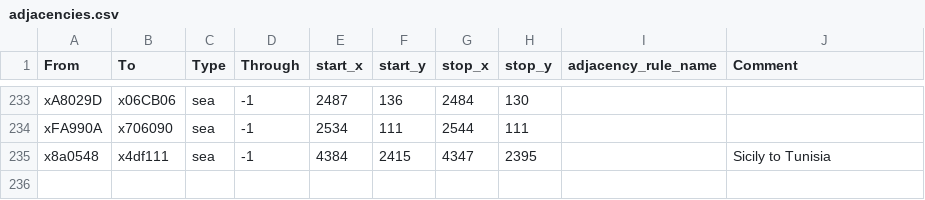
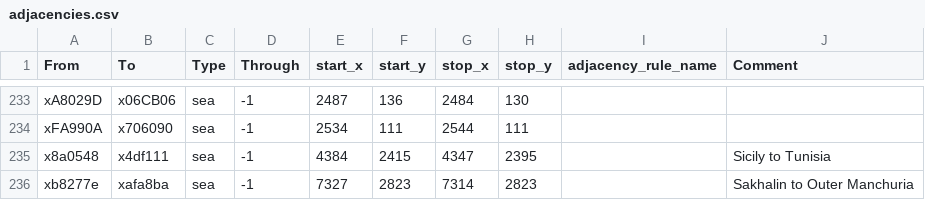
Before and after one commit to manolito777/Mod-Pajero-de-Balance, a CSV file: map_data/adjacencies.csv, drawn as a sheet; only a part is shown, gaps mark what is left out.

```diff
--- a/map_data/adjacencies.csv
+++ b/map_data/adjacencies.csv
@@ -235 +235,2 @@ xFA990A;x706090;sea;-1;2534;111;2544;111;;
 x8a0548;x4df111;sea;-1;4384;2415;4347;2395;;Sicily to Tunisia
+xb8277e;xafa8ba;sea;-1;7327;2823;7314;2823;;Sakhalin to Outer Manchuria
```
Also changed, not shown: 23 other files.
